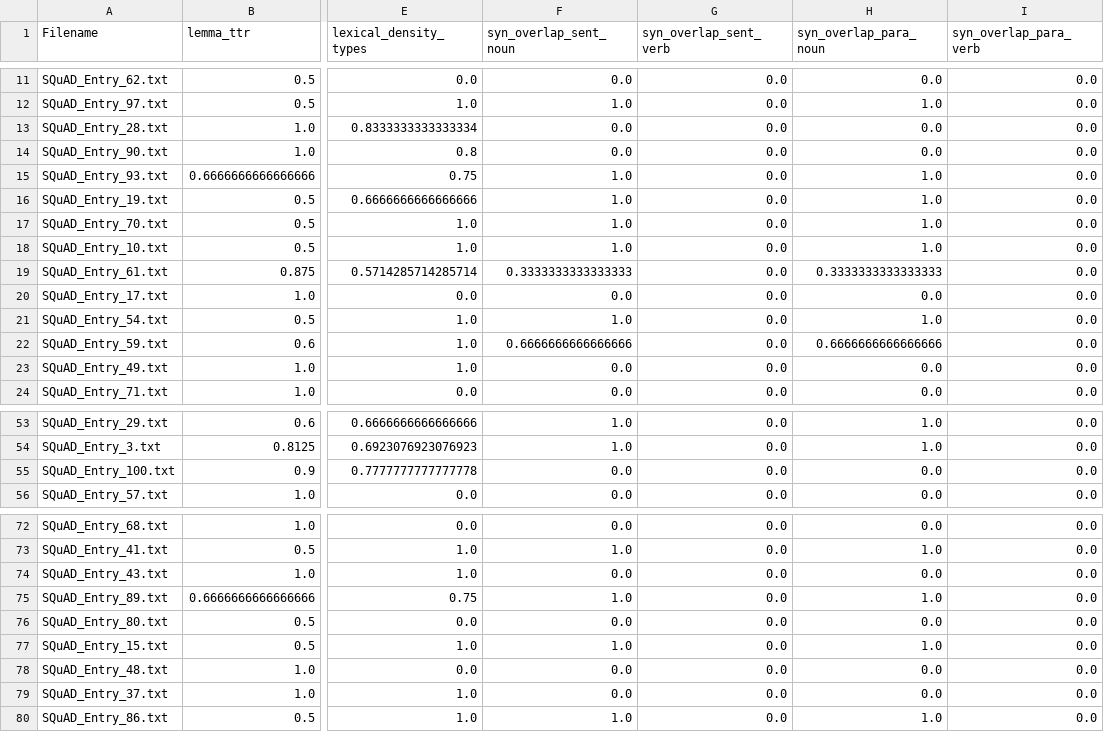
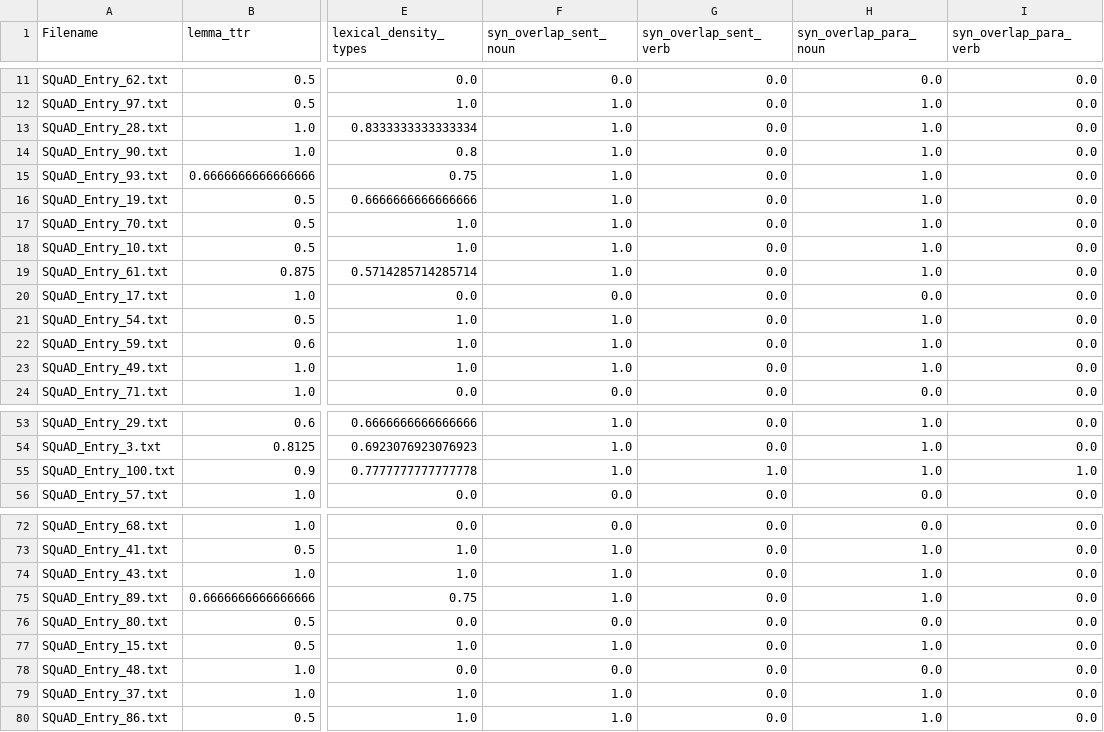
Before and after one commit to junggyo1020/HYU_CSE_Final_, a CSV file: src/csv_files/taaco_result/squad_result.csv, drawn as a sheet; only a part is shown, gaps mark what is left out; the diff covers the shown part only; the diff names each change by its address in the sheet, - before the commit and + after, or states it on an @@ line.

```diff
--- a/src/csv_files/taaco_result/squad_result.csv
+++ b/src/csv_files/taaco_result/squad_result.csv
-F13:F14 (syn_overlap_sent_noun): 0.0
+F13:F14 (syn_overlap_sent_noun): 1.0
-H13:H14 (syn_overlap_para_noun): 0.0
+H13:H14 (syn_overlap_para_noun): 1.0
-F19 (syn_overlap_sent_noun): 0.3333333333333333
+F19 (syn_overlap_sent_noun): 1.0
-H19 (syn_overlap_para_noun): 0.3333333333333333
+H19 (syn_overlap_para_noun): 1.0
-F22 (syn_overlap_sent_noun): 0.6666666666666666
+F22 (syn_overlap_sent_noun): 1.0
-H22 (syn_overlap_para_noun): 0.6666666666666666
+H22 (syn_overlap_para_noun): 1.0
-F23 (syn_overlap_sent_noun): 0.0
+F23 (syn_overlap_sent_noun): 1.0
-H23 (syn_overlap_para_noun): 0.0
+H23 (syn_overlap_para_noun): 1.0
-F55 (syn_overlap_sent_noun): 0.0
+F55 (syn_overlap_sent_noun): 1.0
-G55 (syn_overlap_sent_verb): 0.0
+G55 (syn_overlap_sent_verb): 1.0
-H55 (syn_overlap_para_noun): 0.0
+H55 (syn_overlap_para_noun): 1.0
-I55 (syn_overlap_para_verb): 0.0
+I55 (syn_overlap_para_verb): 1.0
-F74 (syn_overlap_sent_noun): 0.0
+F74 (syn_overlap_sent_noun): 1.0
-H74 (syn_overlap_para_noun): 0.0
+H74 (syn_overlap_para_noun): 1.0
-F79 (syn_overlap_sent_noun): 0.0
+F79 (syn_overlap_sent_noun): 1.0
-H79 (syn_overlap_para_noun): 0.0
+H79 (syn_overlap_para_noun): 1.0
```
Also changed, not shown: 10 edited cells elsewhere in this file, src/csv_files/taaco_result/wmt_result.csv, 5 other files.
